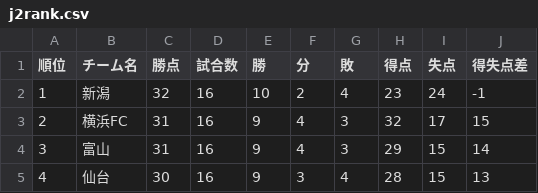
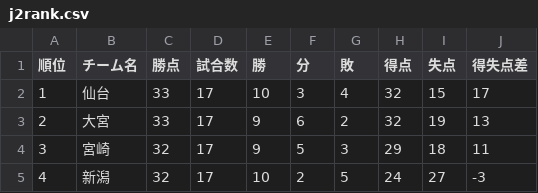
Before and after one commit to jleague-big-club/jleague-big-club, a CSV file: data/j2rank.csv, drawn as a sheet; only a part is shown; the diff covers the shown part only.

```diff
--- a/data/j2rank.csv
+++ b/data/j2rank.csv
@@ -1,5 +1,5 @@
 順位,チーム名,勝点,試合数,勝,分,敗,得点,失点,得失点差
-1,新潟,32,16,10,2,4,23,24,-1
-2,横浜FC,31,16,9,4,3,32,17,15
-3,富山,31,16,9,4,3,29,15,14
-4,仙台,30,16,9,3,4,28,15,13
+1,仙台,33,17,10,3,4,32,15,17
+2,大宮,33,17,9,6,2,32,19,13
+3,宮崎,32,17,9,5,3,29,18,11
+4,新潟,32,17,10,2,5,24,27,-3
```
Also changed, not shown: 123 edited cells elsewhere in this file, data/j3rank.csv, jleague_prediction_tool/26-27シーズンから/team_stats.csv, 8 other files.
